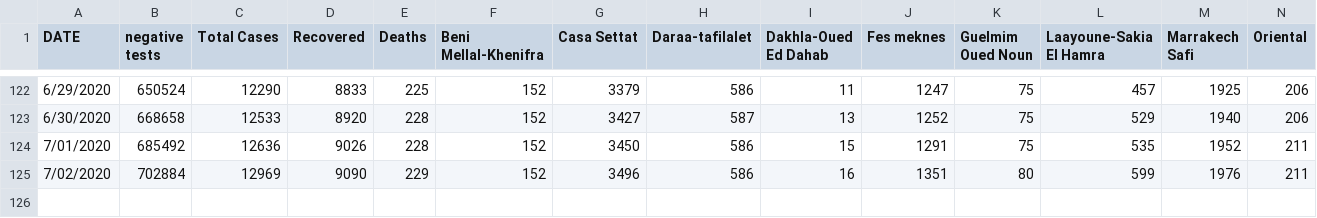
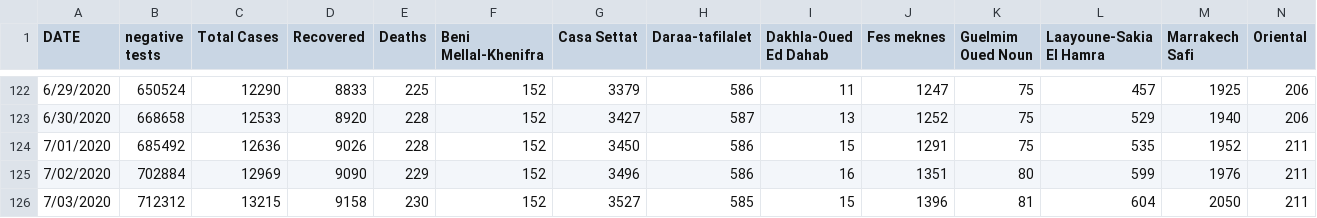
Before and after one commit to ELouardigui/covid_19_data, a CSV file: covid_morocco_data.csv, drawn as a sheet; only a part is shown, gaps mark what is left out; rows hold the shown columns only; the diff names each change by its address in the sheet, - before the commit and + after, or states it on an @@ line.

```diff
--- a/covid_morocco_data.csv
+++ b/covid_morocco_data.csv
+row 126: 7/03/2020 | 712312 | 13215 | 9158 | 230 | 152 | 3527 | 585 | 15 | 1396 | 81 | 604 | 2050 | 211
```
Also changed, not shown: Maghreb_covid_19_data/Maghreb_covid19_confirmed.csv, Maghreb_covid_19_data/Maghreb_covid19_deaths.csv, 1 other file.
